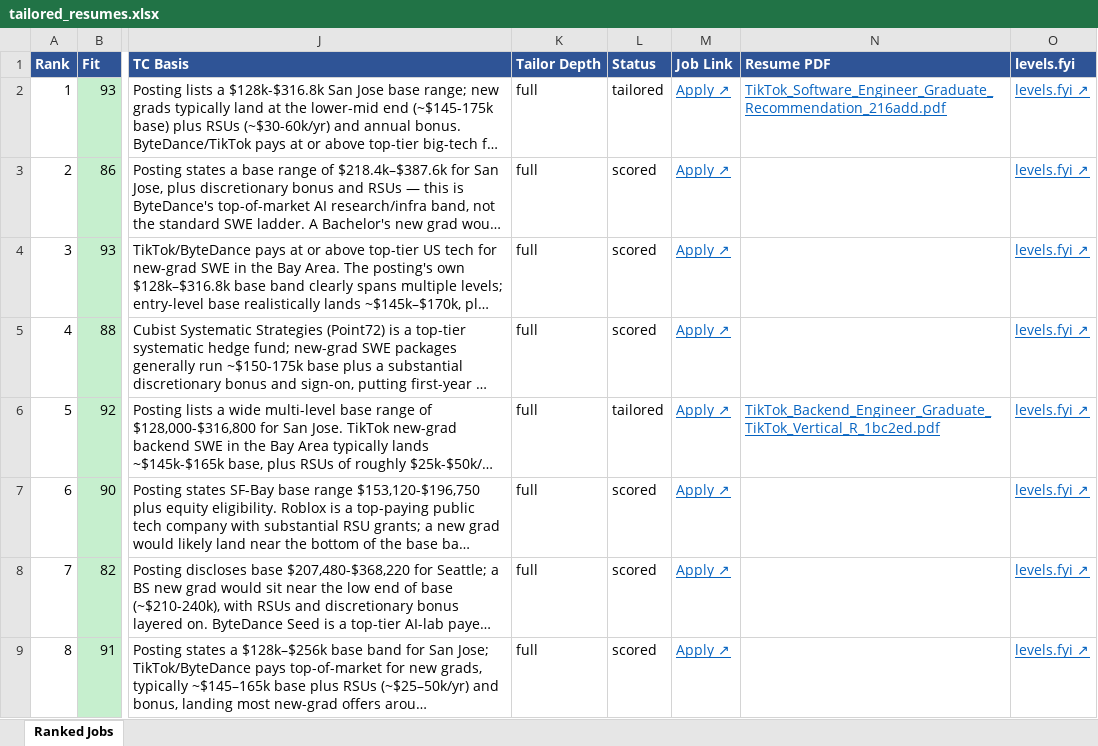
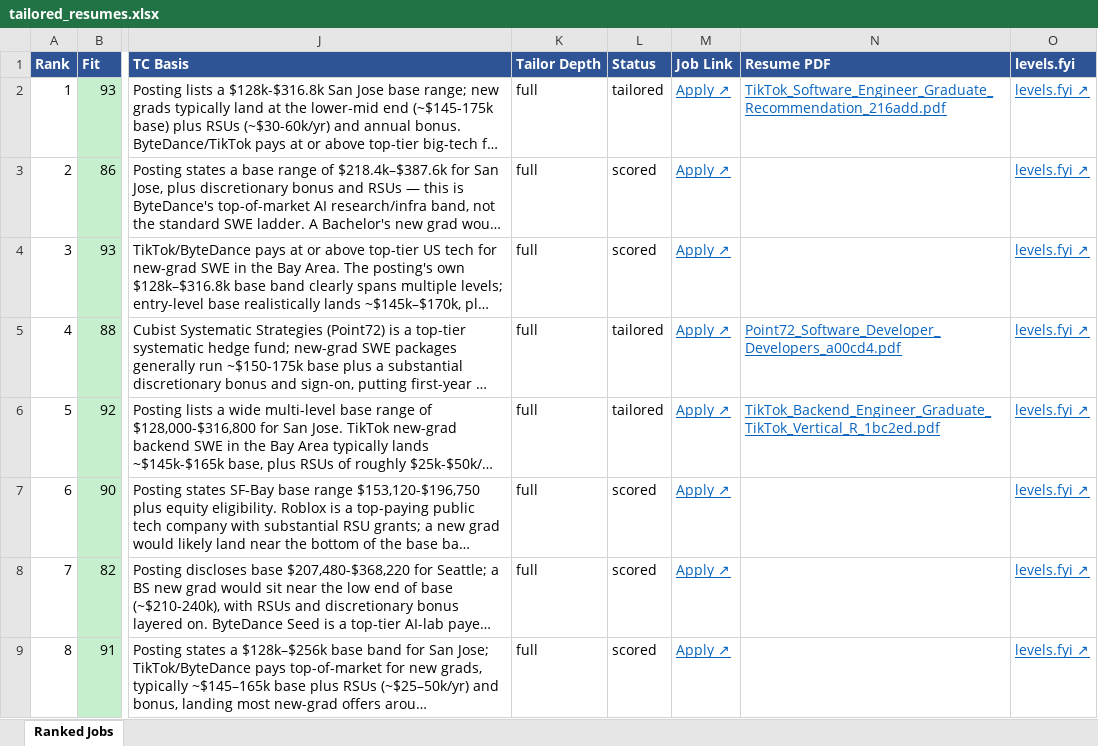
Before and after one commit to nateci/resume-tailor, an Excel workbook: output/tailored_resumes.xlsx, sheet Ranked Jobs, drawn as a sheet; only a part is shown, gaps mark what is left out; long unchanged cells end in …; values as stored, in another font and other column widths than the file's, no borders; the diff names each change by its address in the sheet, - before the commit and + after, or states it on an @@ line.

Commit message:
Ad-hoc: tailored 1 job(s) via tailor_selected.py

```diff
--- a/output/tailored_resumes.xlsx (sheet Ranked Jobs)
+++ b/output/tailored_resumes.xlsx (sheet Ranked Jobs)
-L5 (Status): scored
+L5 (Status): tailored
-N5 (Resume PDF): (empty)
+N5 (Resume PDF): Point72_Software_Developer_Developers_a00cd4.pdf
```
Also changed, not shown: 2 other files.
